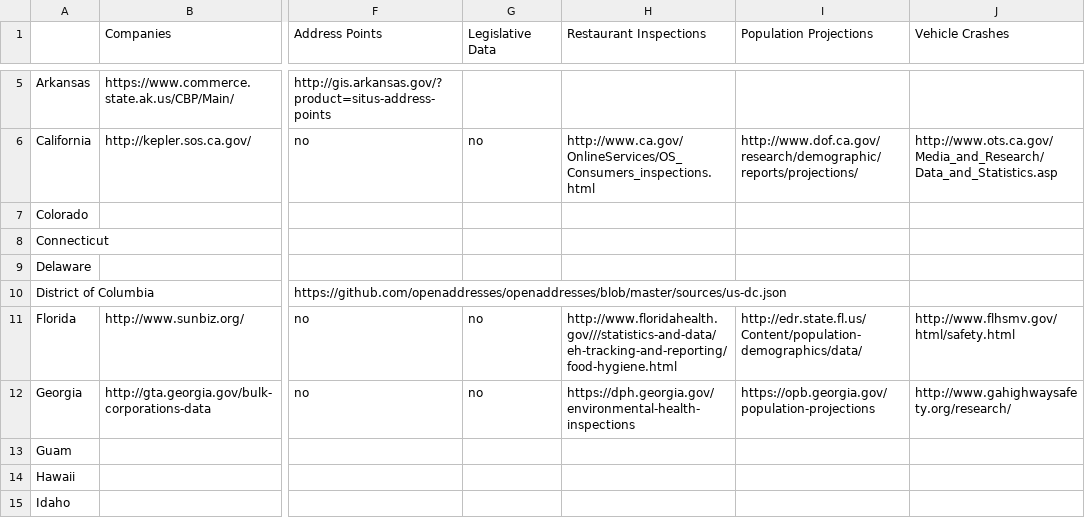
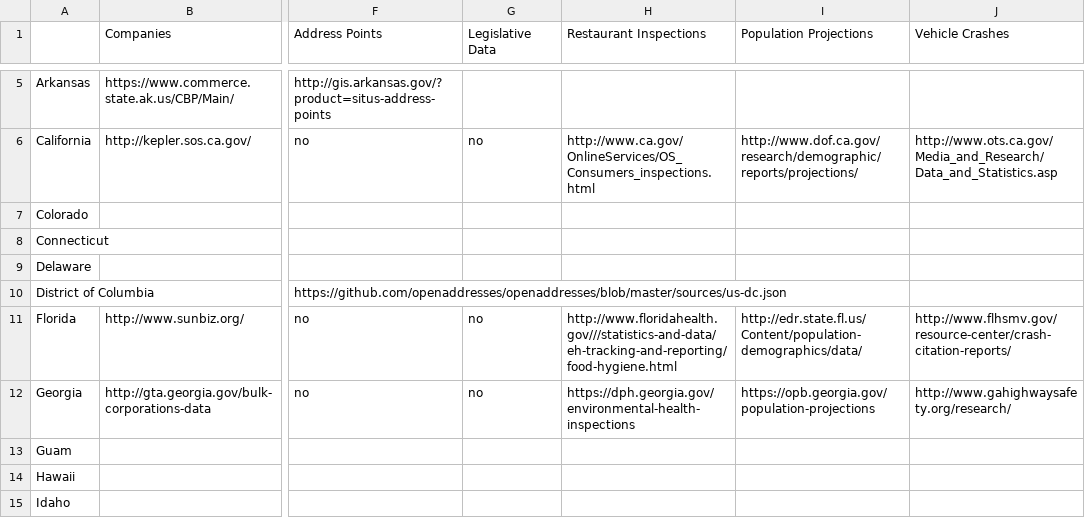
Before and after one commit to sunlightpolicy/State-Open-Data-Census, a CSV file: Data/Data Sources.csv, drawn as a sheet; only a part is shown, gaps mark what is left out; the diff names each change by its address in the sheet, - before the commit and + after, or states it on an @@ line.

Commit message:
Update Florida's crash data URL
They’ve set up a new site in the past couple of weeks.

```diff
--- a/Data/Data Sources.csv
+++ b/Data/Data Sources.csv
-J11 (Vehicle Crashes): http://www.flhsmv.gov/html/safety.html
+J11 (Vehicle Crashes): http://www.flhsmv.gov/resource-center/crash-citation-reports/
```
